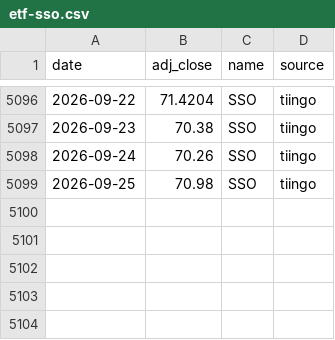
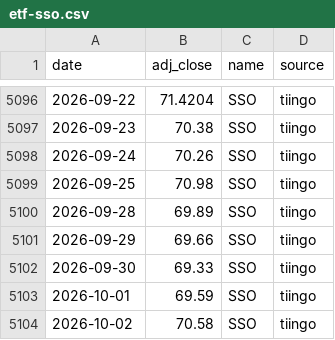
Before and after one commit to ravelab/l-etf, a CSV file: data/etf-sso.csv, drawn as a sheet; only a part is shown, gaps mark what is left out.

```diff
--- a/data/etf-sso.csv
+++ b/data/etf-sso.csv
@@ -5099 +5099,6 @@ date,adj_close,name,source
 2026-09-25,70.98,SSO,tiingo
+2026-09-28,69.89,SSO,tiingo
+2026-09-29,69.66,SSO,tiingo
+2026-09-30,69.33,SSO,tiingo
+2026-10-01,69.59,SSO,tiingo
+2026-10-02,70.58,SSO,tiingo
```
Also changed, not shown: data/etf-qld.csv, data/etf-tqqq.csv, 17 other files.
